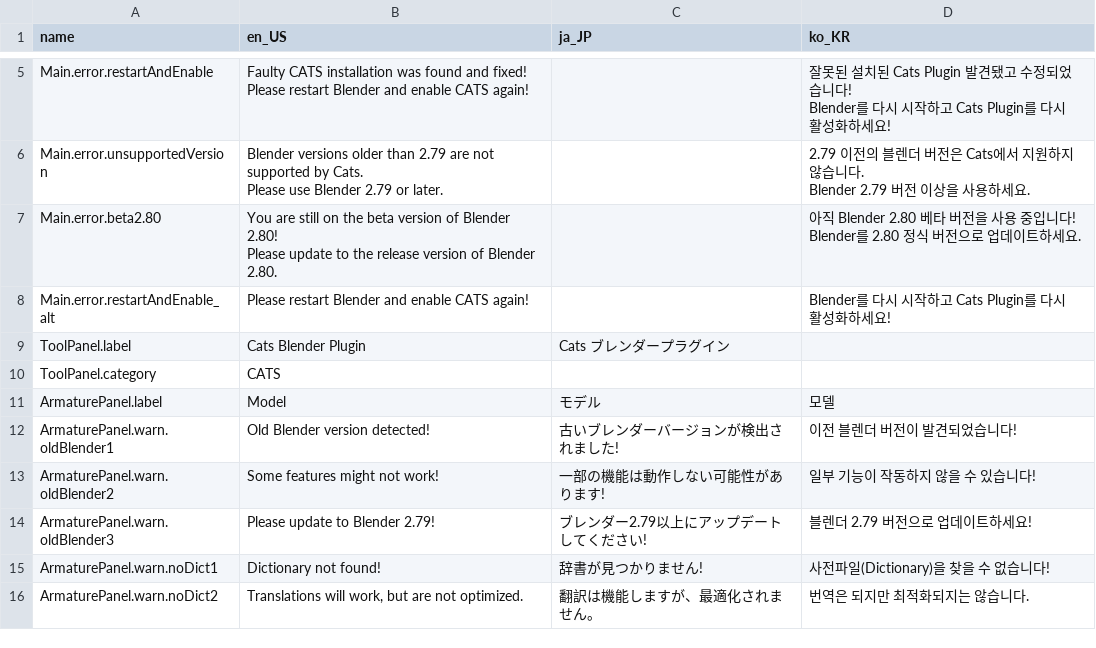
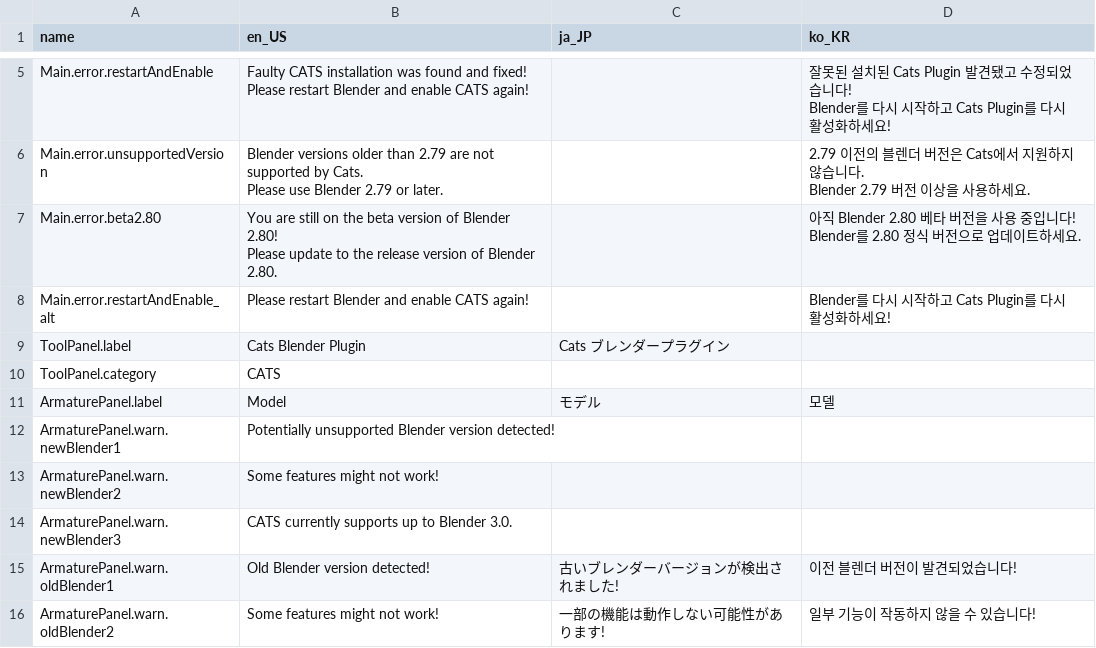
Before and after one commit to absolute-quantum/cats-blender-plugin, a CSV file: resources/translations.csv, drawn as a sheet; only a part is shown, gaps mark what is left out; the shorter side is filled out with more unchanged rows.

Commit message:
Blender known version check

```diff
--- a/resources/translations.csv
+++ b/resources/translations.csv
@@ -65,2 +65,5 @@ ToolPanel.category,CATS,,
 ArmaturePanel.label,Model,モデル,모델
+ArmaturePanel.warn.newBlender1,Potentially unsupported Blender version detected!
+ArmaturePanel.warn.newBlender2,Some features might not work!
+ArmaturePanel.warn.newBlender3,CATS currently supports up to Blender 3.0.
 ArmaturePanel.warn.oldBlender1,Old Blender version detected!,古いブレンダーバージョンが検出されました!,이전 블렌더 버전이 발견되었습니다!
```
Also changed, not shown: 1 other file.
